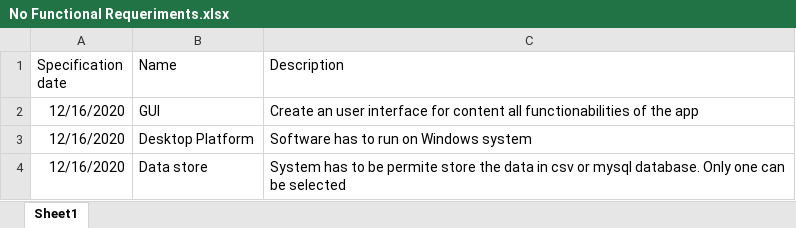
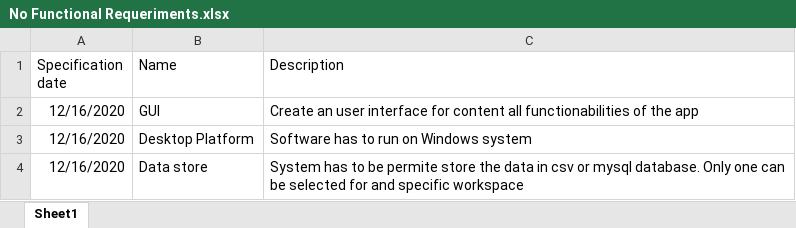
Before and after one commit to Caeta-ok/TimeAdministrator, an Excel workbook: No Functional Requeriments.xlsx, sheet Sheet1, drawn as a sheet; values as stored, in another font and other column widths than the file's, no borders; the diff names each change by its address in the sheet, - before the commit and + after, or states it on an @@ line.

```diff
--- a/No Functional Requeriments.xlsx (sheet Sheet1)
+++ b/No Functional Requeriments.xlsx (sheet Sheet1)
-C4 (Description): …be selected
+C4 (Description): …be selected for and specific workspace
```
Also changed, not shown: Functional Requirements.xlsx, 3 other files.
